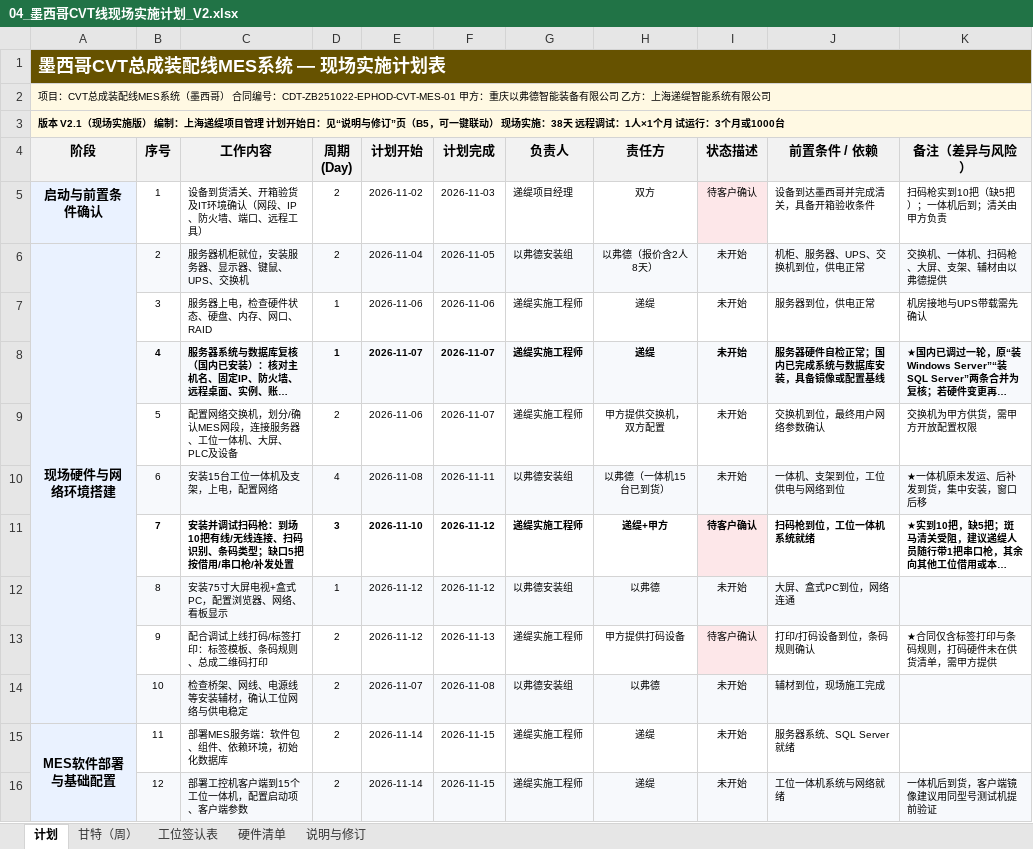
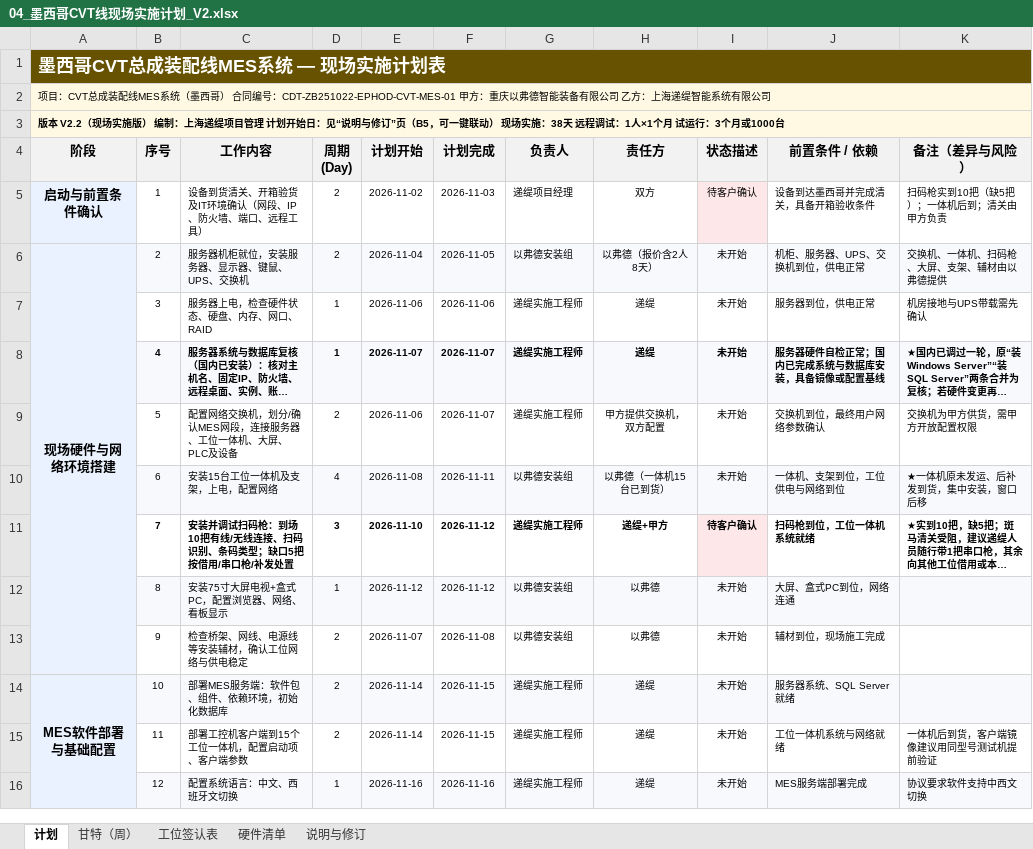
Before and after one commit to dsokfkapp/skills-introduction-to-github, an Excel workbook: CVT-MES项目资料/04_墨西哥CVT线现场实施计划_V2.xlsx, sheet 计划, drawn as a sheet; only a part is shown; long unchanged cells end in …; values as stored, in another font and other column widths than the file's, no borders; charts and pictures not drawn; the diff covers the shown part only; the diff names each change by its address in the sheet, - before the commit and + after, or states it on an @@ line.

```diff
--- a/CVT-MES项目资料/04_墨西哥CVT线现场实施计划_V2.xlsx (sheet 计划)
+++ b/CVT-MES项目资料/04_墨西哥CVT线现场实施计划_V2.xlsx (sheet 计划)
-A3 (阶段): 版本 V2.1（现场实…
+A3 (阶段): 版本 V2.2（现场实…
-A6:A14 merged
+A6:A13 merged
-C13 (工作内容): 配合调试上线打码/标签打印：标签模板、条码规则、总成二维码打印
+C13 (工作内容): 检查桥架、网线、电源线等安装辅材，确认工位网络与供电稳定
-E13 (计划开始): 2026-11-12
+E13 (计划开始): 2026-11-07
-F13 (计划完成): 2026-11-13
+F13 (计划完成): 2026-11-08
-G13 (负责人): 递缇实施工程师
+G13 (负责人): 以弗德安装组
-H13 (责任方): 甲方提供打码设备
+H13 (责任方): 以弗德
-I13 (状态描述): 待客户确认
+I13 (状态描述): 未开始
-I13 fill: #FDE7E9
+I13 fill: none
-J13 (前置条件 / 依赖): 打印/打码设备到位，条码规则确认
+J13 (前置条件 / 依赖): 辅材到位，现场施工完成
-K13 (备注（差异与风险）): ★合同仅含标签打印与条码规则，打码硬件未在供货清单，需甲方提供
+K13 (备注（差异与风险）): (empty)
-A14 (阶段): (empty)
+A14 (阶段): MES软件部署与基础配置
+A14:A28 merged
-C14 (工作内容): 检查桥架、网线、电源线等安装辅材，确认工位网络与供电稳定
+C14 (工作内容): 部署MES服务端：软件包、组件、依赖环境，初始化数据库
-E14 (计划开始): 2026-11-07
+E14 (计划开始): 2026-11-14
-F14 (计划完成): 2026-11-08
+F14 (计划完成): 2026-11-15
-G14 (负责人): 以弗德安装组
+G14 (负责人): 递缇实施工程师
-H14 (责任方): 以弗德
+H14 (责任方): 递缇
-J14 (前置条件 / 依赖): 辅材到位，现场施工完成
+J14 (前置条件 / 依赖): 服务器系统、SQL Server就绪
-A15 (阶段): MES软件部署与基础配置
+A15 (阶段): (empty)
-A15:A28 merged
-C15 (工作内容): 部署MES服务端：软件包、组件、依赖环境，初始化数据库
+C15 (工作内容): 部署工控机客户端到15个工位一体机，配置启动项、客户端参数
-J15 (前置条件 / 依赖): 服务器系统、SQL Server就绪
+J15 (前置条件 / 依赖): 工位一体机系统与网络就绪
-K15 (备注（差异与风险）): (empty)
+K15 (备注（差异与风险）): 一体机后到货，客户端镜像建议用同型号测试机提前验证
-C16 (工作内容): 部署工控机客户端到15个工位一体机，配置启动项、客户端参数
+C16 (工作内容): 配置系统语言：中文、西班牙文切换
-D16 (周期 (Day)): 2
+D16 (周期 (Day)): 1
-E16 (计划开始): 2026-11-14
+E16 (计划开始): 2026-11-16
-F16 (计划完成): 2026-11-15
+F16 (计划完成): 2026-11-16
-J16 (前置条件 / 依赖): 工位一体机系统与网络就绪
+J16 (前置条件 / 依赖): MES服务端部署完成
-K16 (备注（差异与风险）): 一体机后到货，客户端镜像建议用同型号测试机提前验证
+K16 (备注（差异与风险）): 协议要求软件支持中西文切换
```
Also changed, not shown: 21 edited cells and cell formats elsewhere in this sheet, sheet 甘特（周）, sheet 说明与修订, 2 other files.
